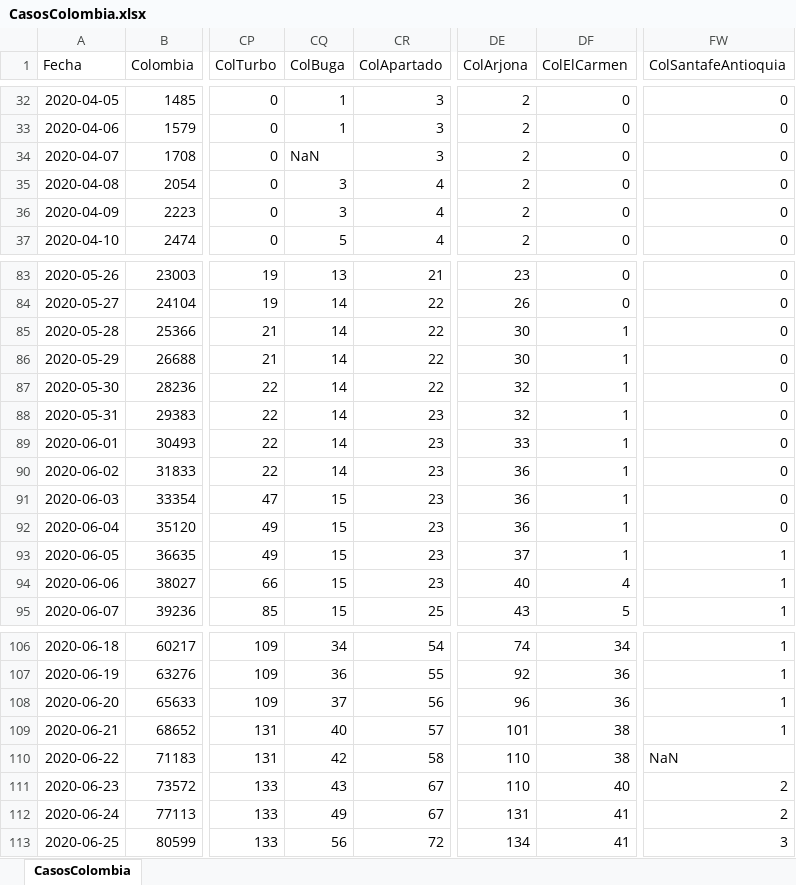
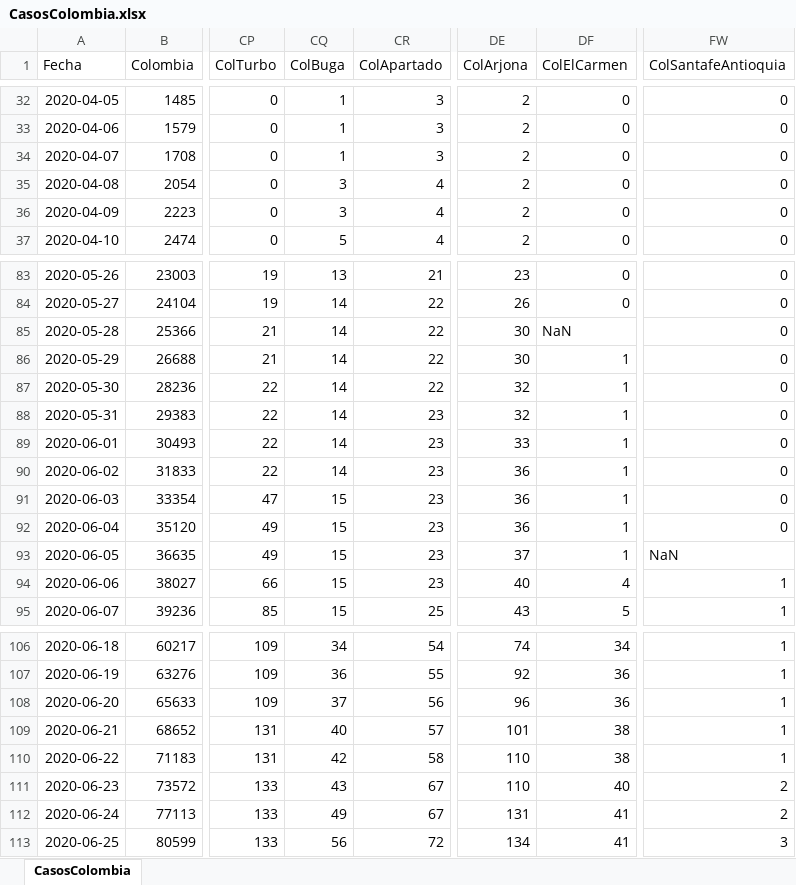
Before and after one commit to 1Alacer/covid, an Excel workbook: CasosColombia.xlsx, sheet CasosColombia, drawn as a sheet; only a part is shown, gaps mark what is left out; values as stored, in another font and other column widths than the file's, no borders; the diff covers the shown part only; the diff names each change by its address in the sheet, - before the commit and + after, or states it on an @@ line.

```diff
--- a/CasosColombia.xlsx (sheet CasosColombia)
+++ b/CasosColombia.xlsx (sheet CasosColombia)
-CQ34 (ColBuga): NaN
+CQ34 (ColBuga): 1
-DF85 (ColElCarmen): 1
+DF85 (ColElCarmen): NaN
-FW93 (ColSantafeAntioquia): 1
+FW93 (ColSantafeAntioquia): NaN
-FW110 (ColSantafeAntioquia): NaN
+FW110 (ColSantafeAntioquia): 1
```
Also changed, not shown: 1 added row and 7 edited cells elsewhere in this sheet, 1 other file.
